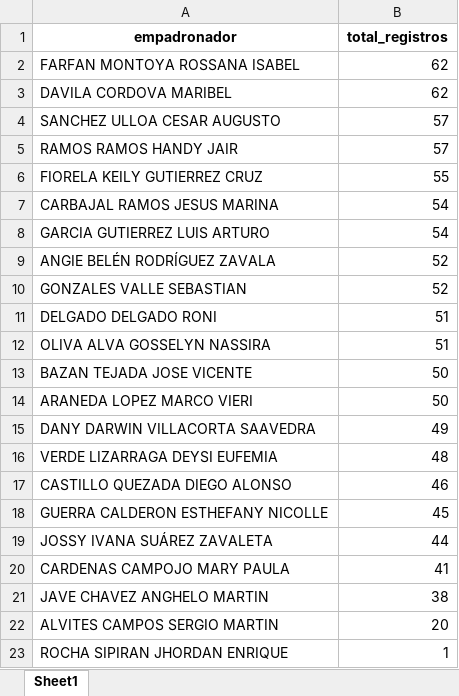
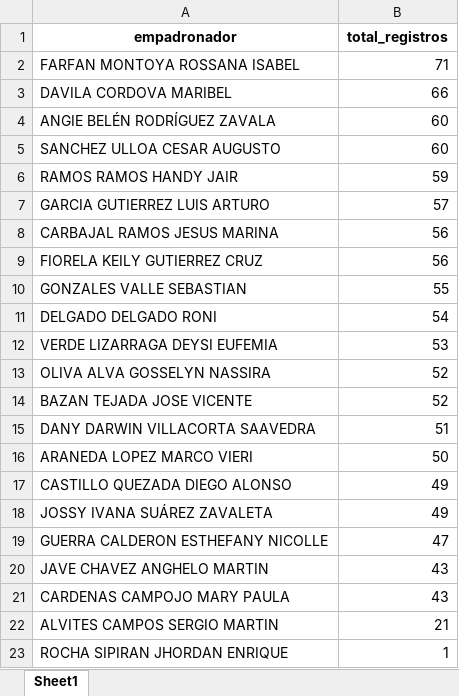
Before and after one commit to riegagabriel/2do_Empadronamiento_RENIEC_EAMCP2026, an Excel workbook: data/data_monitoreo_curva_de_sun.xlsx, sheet Sheet1, drawn as a sheet; values as stored, in another font and other column widths than the file's, no borders; removed rows and columns are numbered as before the commit, all else as after; the diff names each change by its address in the sheet, - before the commit and + after, or states it on an @@ line.

```diff
--- a/data/data_monitoreo_curva_de_sun.xlsx (sheet Sheet1)
+++ b/data/data_monitoreo_curva_de_sun.xlsx (sheet Sheet1)
-B2 (total_registros): 62
+B2 (total_registros): 71
-B3 (total_registros): 62
+B3 (total_registros): 66
+row 4: ANGIE BELÉN RODRÍGUEZ ZAVALA | 60
-B5 (total_registros): 57
+B5 (total_registros): 60
-B6 (total_registros): 57
+B6 (total_registros): 59
-row 6: FIORELA KEILY GUTIERREZ CRUZ | 55
-row 7: CARBAJAL RAMOS JESUS MARINA | 54
-B7 (total_registros): 54
+B7 (total_registros): 57
-row 9: ANGIE BELÉN RODRÍGUEZ ZAVALA | 52
+row 8: CARBAJAL RAMOS JESUS MARINA | 56
+row 9: FIORELA KEILY GUTIERREZ CRUZ | 56
-B10 (total_registros): 52
+B10 (total_registros): 55
-B11 (total_registros): 51
+B11 (total_registros): 54
+row 12: VERDE LIZARRAGA DEYSI EUFEMIA | 53
-B13 (total_registros): 51
+B13 (total_registros): 52
-B14 (total_registros): 50
+B14 (total_registros): 52
+row 15: DANY DARWIN VILLACORTA SAAVEDRA | 51
-row 15: DANY DARWIN VILLACORTA SAAVEDRA | 49
-row 16: VERDE LIZARRAGA DEYSI EUFEMIA | 48
-B17 (total_registros): 46
+B17 (total_registros): 49
-row 18: GUERRA CALDERON ESTHEFANY NICOLLE | 45
-B18 (total_registros): 44
+B18 (total_registros): 49
-row 20: CARDENAS CAMPOJO MARY PAULA | 41
+row 19: GUERRA CALDERON ESTHEFANY NICOLLE | 47
-B20 (total_registros): 38
+B20 (total_registros): 43
+row 21: CARDENAS CAMPOJO MARY PAULA | 43
-B22 (total_registros): 20
+B22 (total_registros): 21
```
Also changed, not shown: data/data_monitoreo_cruceta.xlsx, data/data_monitoreo_cruz_pampa_yapatera.xlsx, 11 other files.
